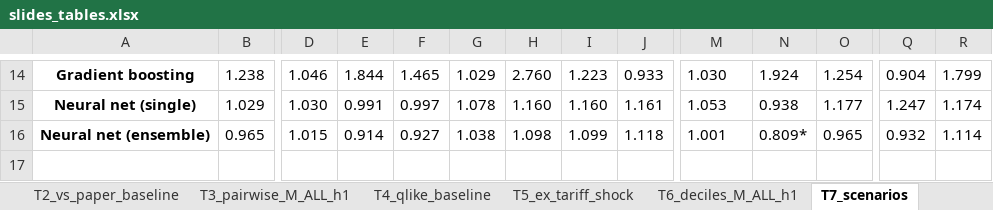
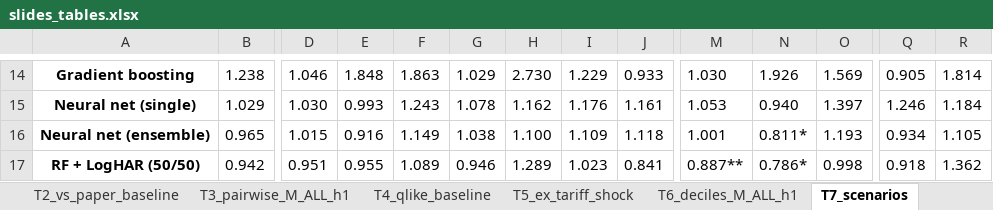
Before and after one commit to luki8l/Ai-and-Machine-Learning, an Excel workbook: results/volare_full_iv/slides_tables.xlsx, sheet T7_scenarios, drawn as a sheet; only a part is shown, gaps mark what is left out; values as stored, in another font and other column widths than the file's, no borders; rows hold the shown columns only; the diff covers the shown part only; the diff names each change by its address in the sheet, - before the commit and + after, or states it on an @@ line.

```diff
--- a/results/volare_full_iv/slides_tables.xlsx (sheet T7_scenarios)
+++ b/results/volare_full_iv/slides_tables.xlsx (sheet T7_scenarios)
-E14: 1.844
+E14: 1.848
-F14: 1.465
+F14: 1.863
-H14: 2.760
+H14: 2.730
-I14: 1.223
+I14: 1.229
-N14: 1.924
+N14: 1.926
-O14: 1.254
+O14: 1.569
-Q14: 0.904
+Q14: 0.905
-R14: 1.799
+R14: 1.814
-E15: 0.991
+E15: 0.993
-F15: 0.997
+F15: 1.243
-H15: 1.160
+H15: 1.162
-I15: 1.160
+I15: 1.176
-N15: 0.938
+N15: 0.940
-O15: 1.177
+O15: 1.397
-Q15: 1.247
+Q15: 1.246
-R15: 1.174
+R15: 1.184
-E16: 0.914
+E16: 0.916
-F16: 0.927
+F16: 1.149
-H16: 1.098
+H16: 1.100
-I16: 1.099
+I16: 1.109
-N16: 0.809*
+N16: 0.811*
-O16: 0.965
+O16: 1.193
-Q16: 0.932
+Q16: 0.934
-R16: 1.114
+R16: 1.105
+row 17: RF + LogHAR (50/50) | 0.942 | 0.951 | 0.955 | 1.089 | 0.946 | 1.289 | 1.023 | 0.841 | 0.887** | 0.786* | 0.998 | 0.918 | 1.362
```
Also changed, not shown: 63 edited cells elsewhere in this sheet, sheet T3_pairwise_M_ALL_h1, sheet T7b_scenarios_unfiltered, other sheet tabs, 28 other files.
